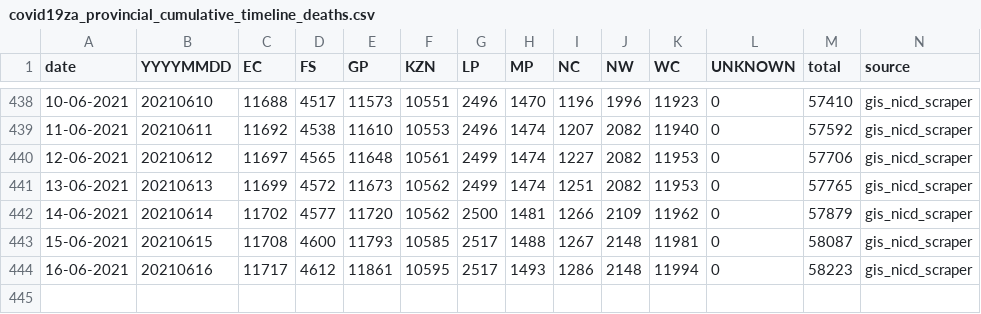
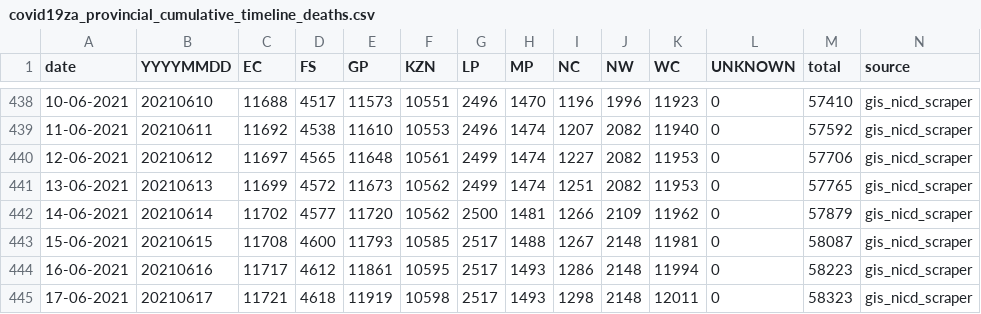
Before and after one commit to dsfsi/covid19za, a CSV file: data/covid19za_provincial_cumulative_timeline_deaths.csv, drawn as a sheet; only a part is shown, gaps mark what is left out; the diff names each change by its address in the sheet, - before the commit and + after, or states it on an @@ line.

Commit message:
Scrape & update cumulative provincial death data for 2021-06-17.

```diff
--- a/data/covid19za_provincial_cumulative_timeline_deaths.csv
+++ b/data/covid19za_provincial_cumulative_timeline_deaths.csv
+row 445: 17-06-2021 | 20210617 | 11721 | 4618 | 11919 | 10598 | 2517 | 1493 | 1298 | 2148 | 12011 | 0 | 58323 | gis_nicd_scraper
```
